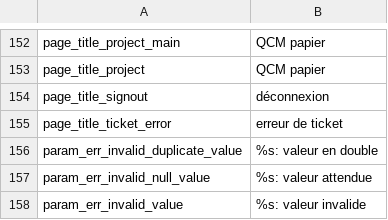
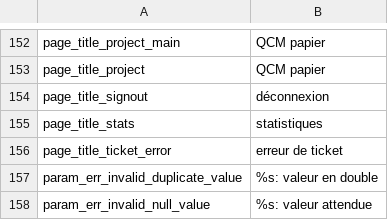
Before and after one commit to sami-evangelista/webamc, a CSV file: src/webamc/data/lang/fr/all.csv, drawn as a sheet; only a part is shown, gaps mark what is left out; the shorter side is filled out with more unchanged rows; the diff names each change by its address in the sheet, - before the commit and + after, or states it on an @@ line.

Commit message:
update: empty stats page added

```diff
--- a/src/webamc/data/lang/fr/all.csv
+++ b/src/webamc/data/lang/fr/all.csv
+row 155: page_title_stats | statistiques
```
Also changed, not shown: 5 other files.
